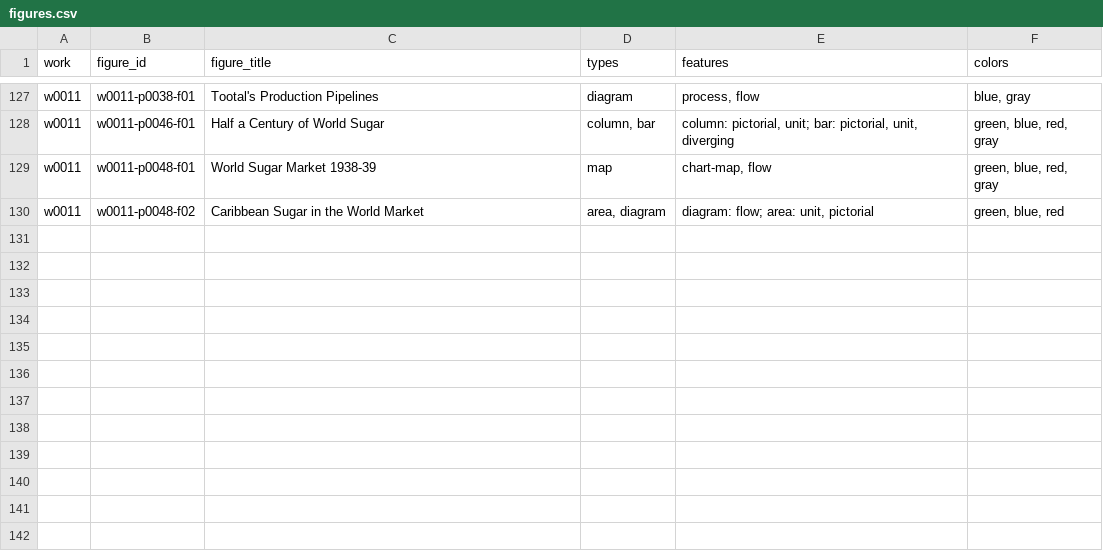
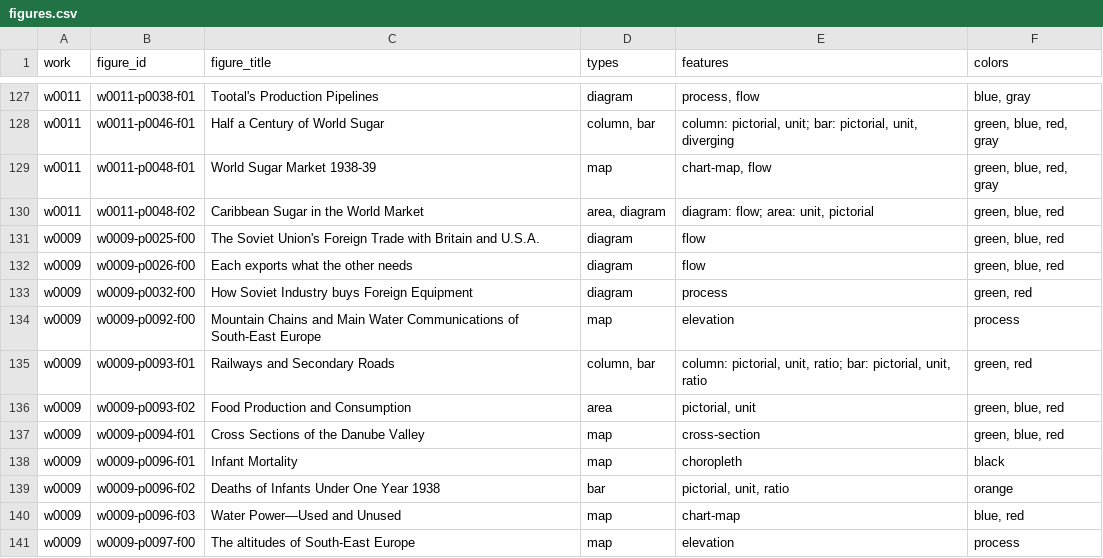
Before and after one commit to infowetrust/isotype-explorer, a CSV file: data-source/figures.csv, drawn as a sheet; only a part is shown, gaps mark what is left out; the diff names each change by its address in the sheet, - before the commit and + after, or states it on an @@ line.

```diff
--- a/data-source/figures.csv
+++ b/data-source/figures.csv
+row 131: w0009 | w0009-p0025-f00 | The Soviet Union's Foreign Trade with Britain and U.S.A. | diagram | flow | green, blue, red
+row 132: w0009 | w0009-p0026-f00 | Each exports what the other needs | diagram | flow | green, blue, red
+row 133: w0009 | w0009-p0032-f00 | How Soviet Industry buys Foreign Equipment | diagram | process | green, red
+row 134: w0009 | w0009-p0092-f00 | Mountain Chains and Main Water Communications of South-East Europe | map | elevation | process
+row 135: w0009 | w0009-p0093-f01 | Railways and Secondary Roads | column, bar | column: pictorial, unit, ratio; bar: pictorial, unit, ratio | green, red
+row 136: w0009 | w0009-p0093-f02 | Food Production and Consumption | area | pictorial, unit | green, blue, red
+row 137: w0009 | w0009-p0094-f01 | Cross Sections of the Danube Valley | map | cross-section | green, blue, red
+row 138: w0009 | w0009-p0096-f01 | Infant Mortality | map | choropleth | black
+row 139: w0009 | w0009-p0096-f02 | Deaths of Infants Under One Year 1938 | bar | pictorial, unit, ratio | orange
+row 140: w0009 | w0009-p0096-f03 | Water Power—Used and Unused | map | chart-map | blue, red
+row 141: w0009 | w0009-p0097-f00 | The altitudes of South-East Europe | map | elevation | process
```
Also changed, not shown: data-source/captions.csv, 30 other files.
